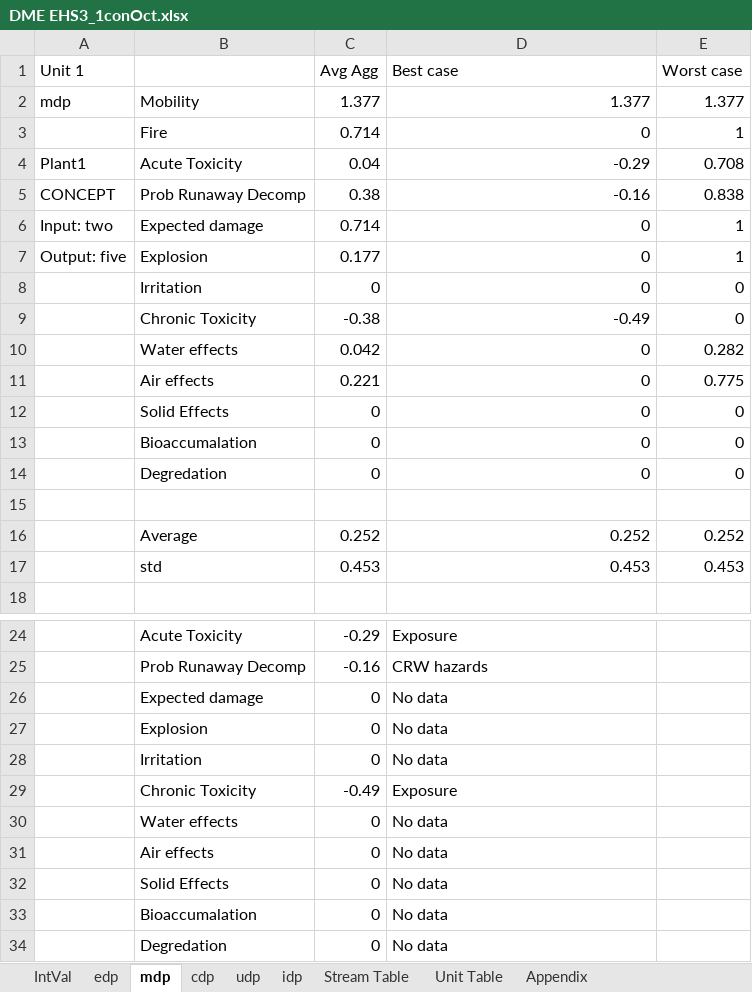
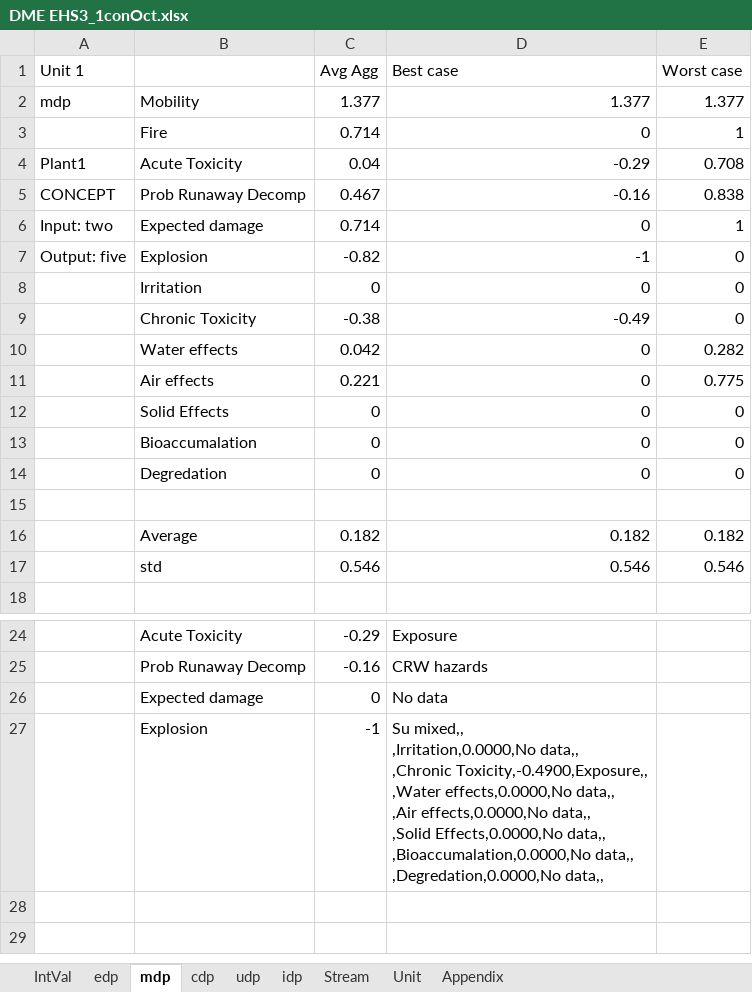
Before and after one commit to sidjai/iehs_index, an Excel workbook: case_studies/DME/DME EHS3_1conOct.xlsx, sheet mdp, drawn as a sheet; only a part is shown, gaps mark what is left out; values as stored, in another font and other column widths than the file's, no borders; removed rows and columns are numbered as before the commit, all else as after; ↵ is a line break in a cell; the diff names each change by its address in the sheet, - before the commit and + after, or states it on an @@ line.

```diff
--- a/case_studies/DME/DME EHS3_1conOct.xlsx (sheet mdp)
+++ b/case_studies/DME/DME EHS3_1conOct.xlsx (sheet mdp)
-sheet tab: Stream Table
-sheet tab: Unit Table
+sheet tab: Stream
+sheet tab: Unit
-C5 (Avg Agg): 0.38
+C5 (Avg Agg): 0.467
-C7 (Avg Agg): 0.177
+C7 (Avg Agg): -0.82
-D7 (Best case): 0
+D7 (Best case): -1
-E7 (Worst case): 1
+E7 (Worst case): 0
-row 16:  | Average | 0.252 | 0.252 | 0.252
-row 17:  | std | 0.453 | 0.453 | 0.453
+row 16:  | Average | 0.182 | 0.182 | 0.182
+row 17:  | std | 0.546 | 0.546 | 0.546
-row 27:  | Explosion | 0 | No data
-row 28:  | Irritation | 0 | No data
-row 29:  | Chronic Toxicity | -0.49 | Exposure
-row 30:  | Water effects | 0 | No data
-row 31:  | Air effects | 0 | No data
-row 32:  | Solid Effects | 0 | No data
-row 33:  | Bioaccumalation | 0 | No data
-row 34:  | Degredation | 0 | No data
+row 27:  | Explosion | -1 | Su mixed,, ↵ ,Irritation,0.0000,No data,, ↵ ,Chronic Toxicity,-0.4900,Exposure,, ↵ ,Water effects,0.0000,No data,, ↵ ,Air effects,0.0000,No data,, ↵ ,Solid Effects,0.0000,No data,, ↵ ,Bioaccumalation,0.0000,No data,, ↵ ,Degredation,0.0000,No data,,
```
Also changed, not shown: sheet idp, sheet IntVal, sheet udp, sheet cdp, sheet edp, sheet Appendix, 8 other files.
